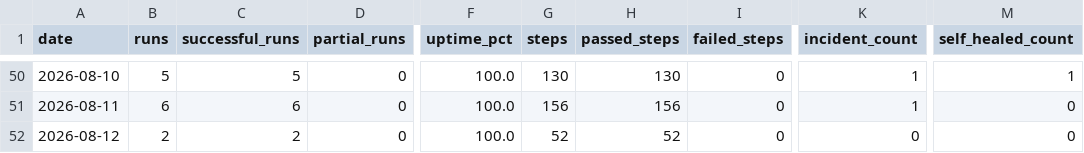
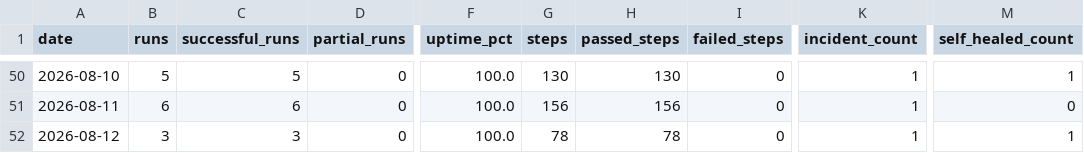
Before and after one commit to MikeWooCerna/Pac-Biz, a CSV file: pipeline_daily_uptime.csv, drawn as a sheet; only a part is shown, gaps mark what is left out; the diff names each change by its address in the sheet, - before the commit and + after, or states it on an @@ line.

```diff
--- a/pipeline_daily_uptime.csv
+++ b/pipeline_daily_uptime.csv
-B52 (runs): 2
+B52 (runs): 3
-C52 (successful_runs): 2
+C52 (successful_runs): 3
-G52 (steps): 52
+G52 (steps): 78
-H52 (passed_steps): 52
+H52 (passed_steps): 78
-K52 (incident_count): 0
+K52 (incident_count): 1
-M52 (self_healed_count): 0
+M52 (self_healed_count): 1
```
Also changed, not shown: pipeline_step_history.csv, 2 other files.
